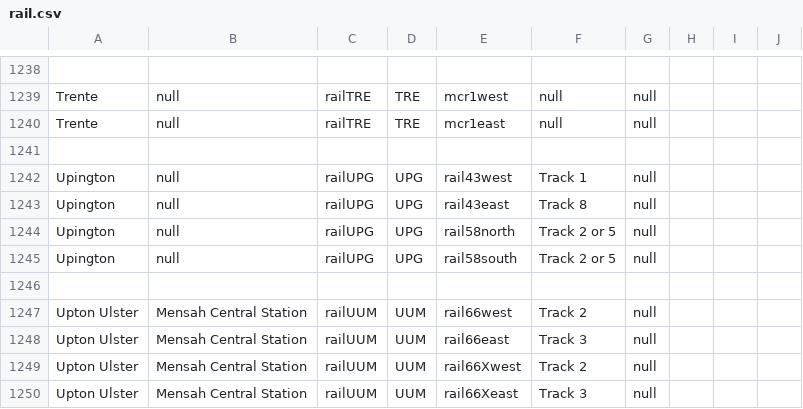
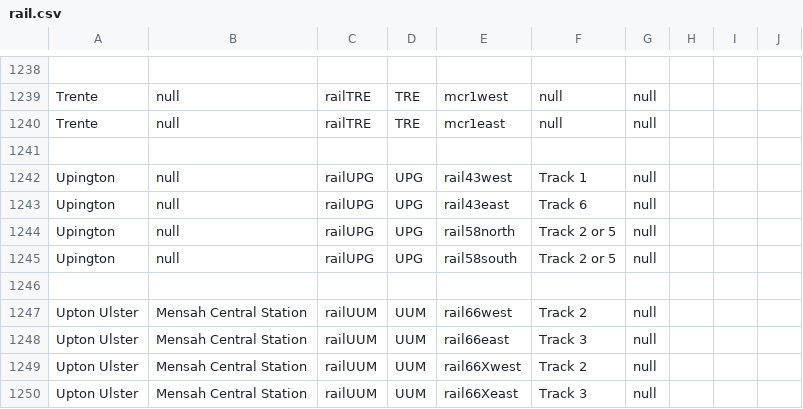
Before and after one commit to KittyCat11231/Feline-Holdings, a CSV file: src/intraroute/data/ui/stops/rail.csv, drawn as a sheet; only a part is shown, gaps mark what is left out.

Commit message:
fixed a data error

```diff
--- a/src/intraroute/data/ui/stops/rail.csv
+++ b/src/intraroute/data/ui/stops/rail.csv
@@ -1242,3 +1242,3 @@ Trente,null,railTRE,TRE,mcr1east,null,null,,,
 Upington,null,railUPG,UPG,rail43west,Track 1,null,,,
-Upington,null,railUPG,UPG,rail43east,Track 8,null,,,
+Upington,null,railUPG,UPG,rail43east,Track 6,null,,,
 Upington,null,railUPG,UPG,rail58north,Track 2 or 5,null,,,
```
Also changed, not shown: 1 other file.
